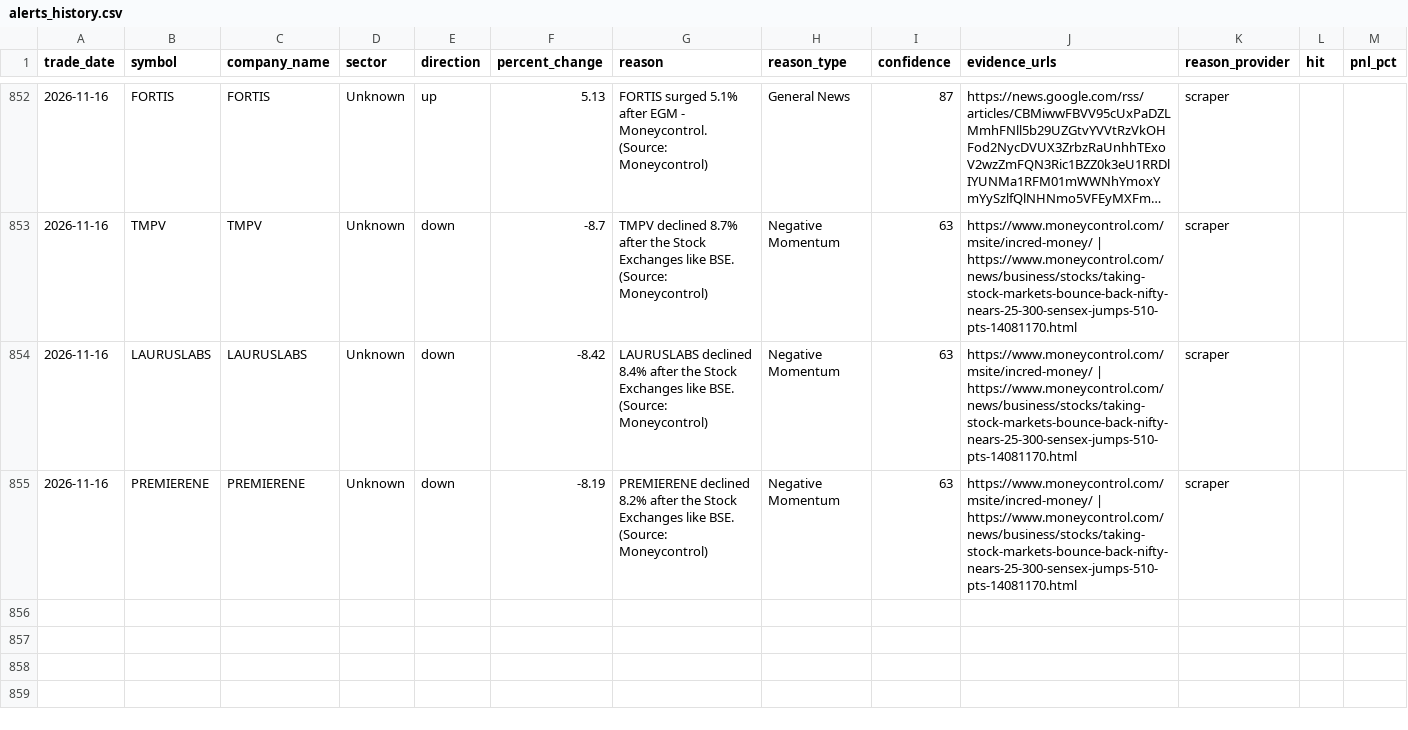
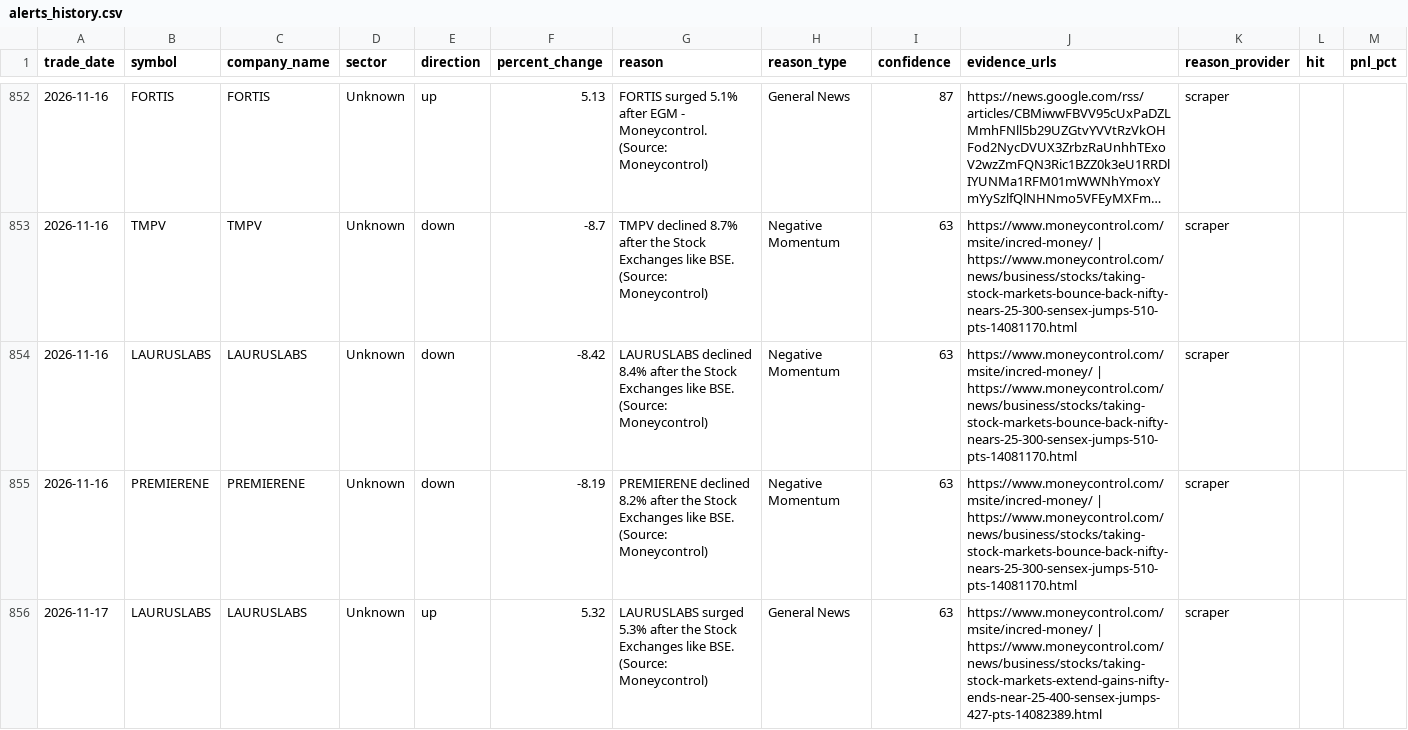
Before and after one commit to lakhanrathi1/AIStockScreener, a CSV file: data/alerts_history.csv, drawn as a sheet; only a part is shown, gaps mark what is left out; long unchanged cells end in …; the diff names each change by its address in the sheet, - before the commit and + after, or states it on an @@ line.

```diff
--- a/data/alerts_history.csv
+++ b/data/alerts_history.csv
+row 856: 2026-11-17 | LAURUSLABS | LAURUSLABS | Unknown | up | 5.32 | LAURUSLABS surged 5.3% after the Stock Exchanges like BSE. (Source: Moneycontrol) | General News | 63 | https://www.moneycontrol.com/msite/incred-money/ | https://www.moneycontrol.com/news/business/stocks/taking-stock-markets-extend-gains-nifty-ends-near-25-400-sensex-jumps-427-pts-14082389.html | scraper
```
Also changed, not shown: data/daily_alerts.csv.
